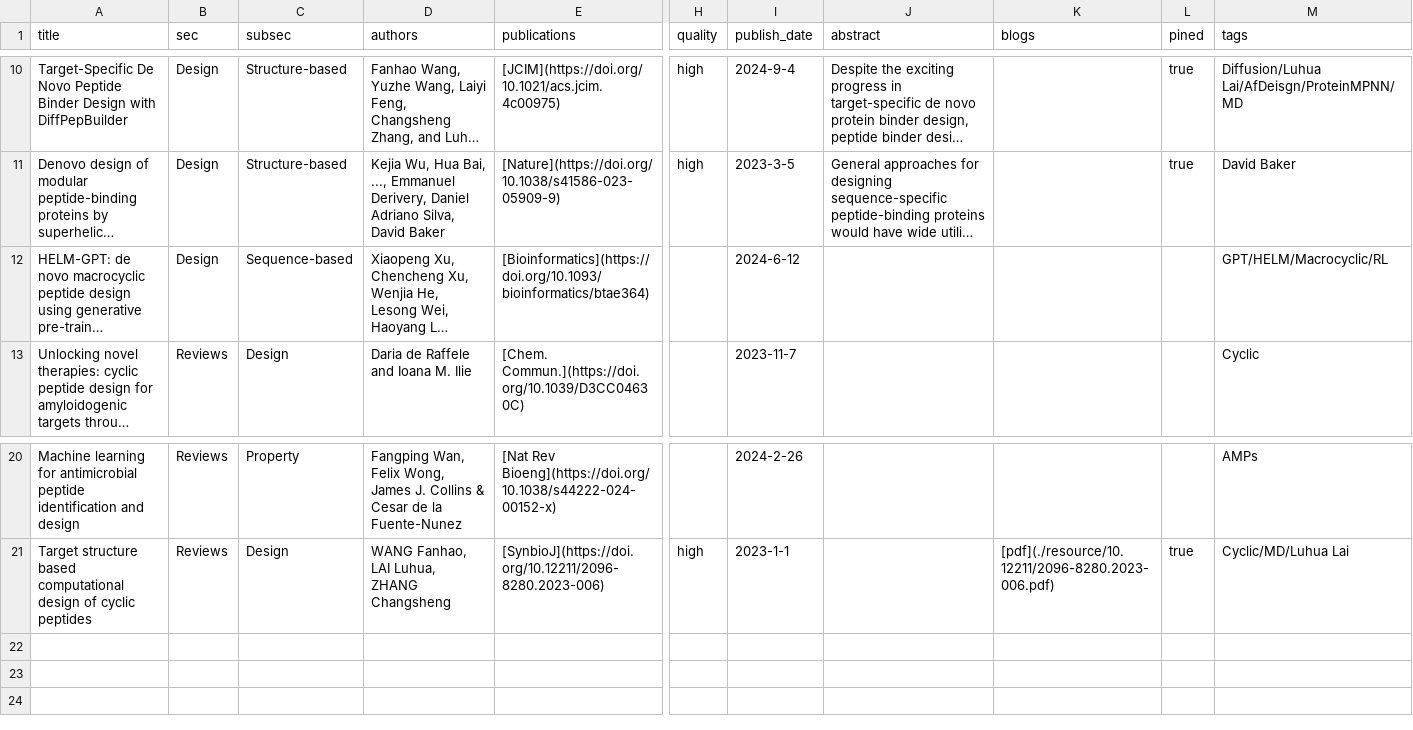
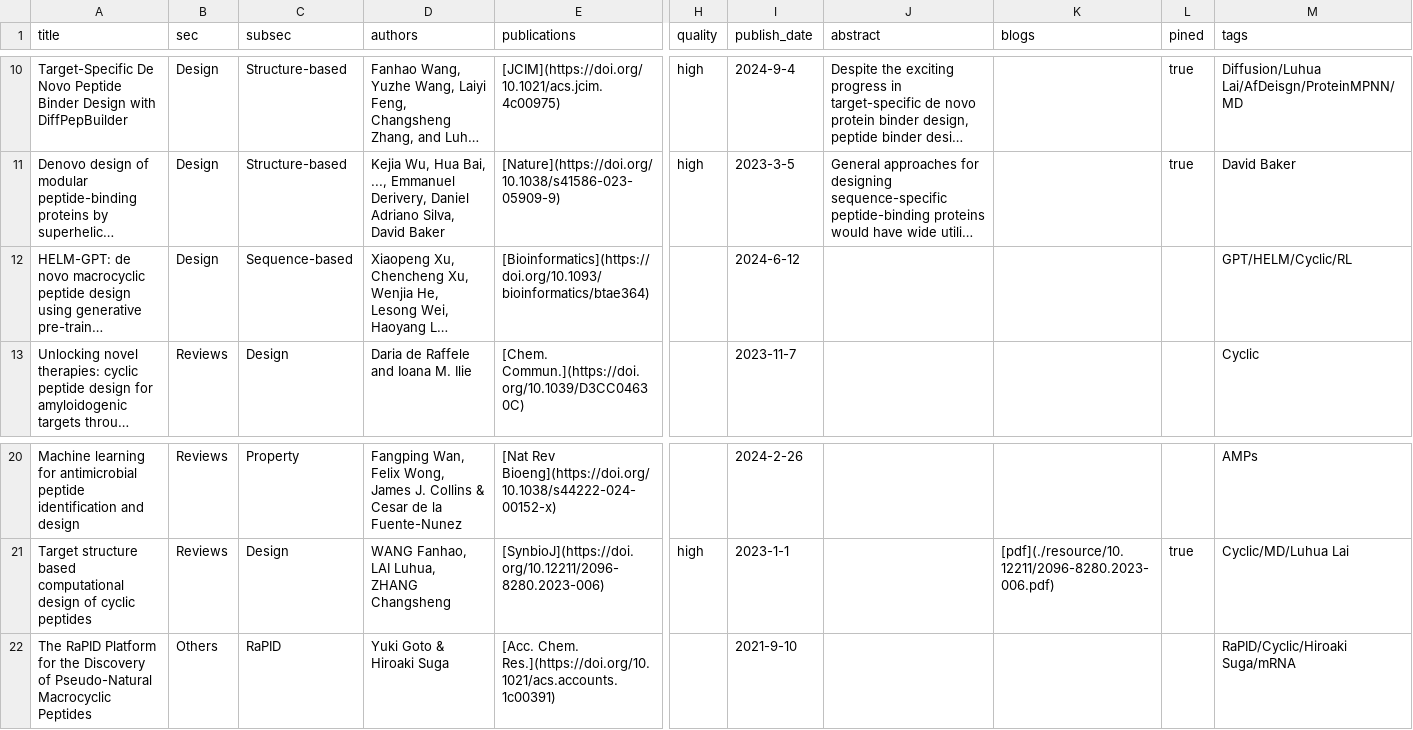
Before and after one commit to zhaisilong/awesome-peptide, a CSV file: data/paper.csv, drawn as a sheet; only a part is shown, gaps mark what is left out; long unchanged cells end in …; rows hold the shown columns only; the diff names each change by its address in the sheet, - before the commit and + after, or states it on an @@ line.

Commit message:
update data

```diff
--- a/data/paper.csv
+++ b/data/paper.csv
-M12 (tags): GPT/HELM/Macrocyclic/RL
+M12 (tags): GPT/HELM/Cyclic/RL
+row 22: The RaPID Platform for the Discovery of Pseudo-Natural Macrocyclic Peptides | Others | RaPID | Yuki Goto & Hiroaki Suga | [Acc. Chem. Res.](https://doi.org/10.1021/acs.accounts.1c00391) |  | 2021-9-10 |  |  |  | RaPID/Cyclic/Hiroaki Suga/mRNA
```
Also changed, not shown: 3 other files.
